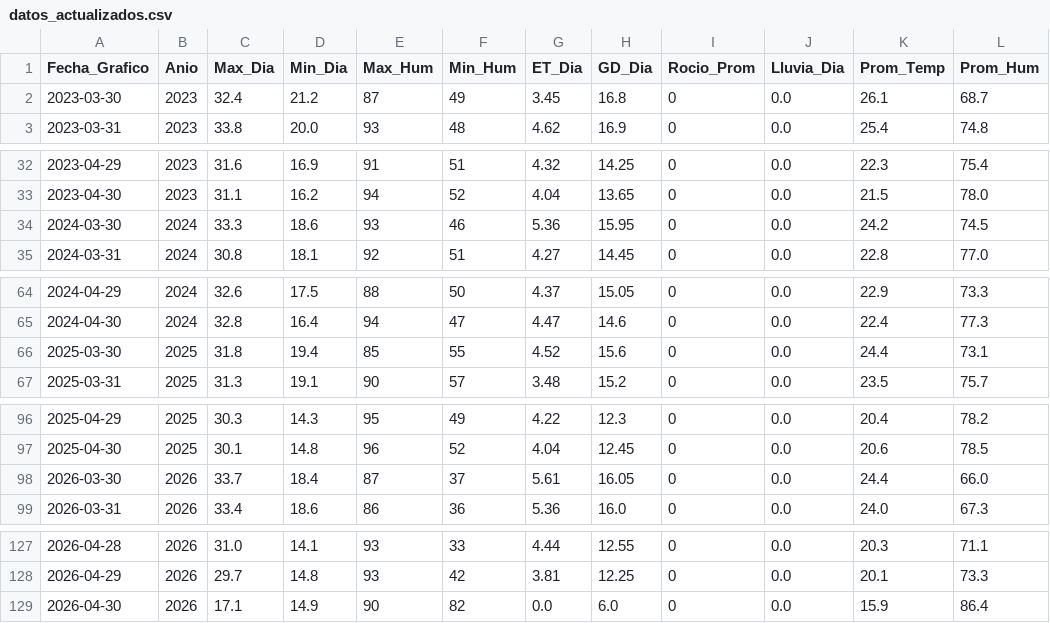
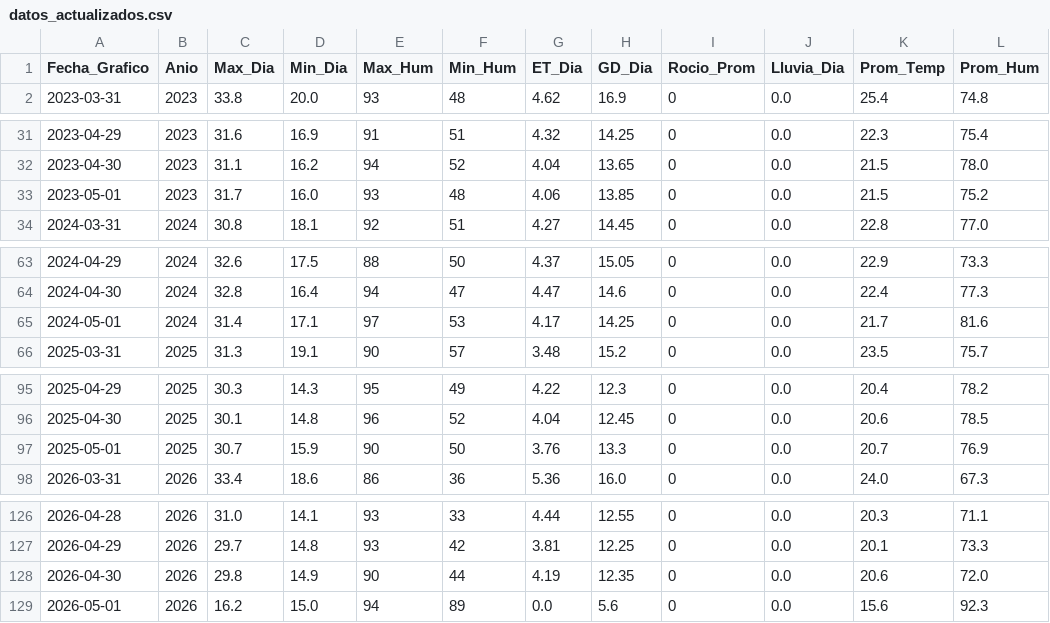
Before and after one commit to omartel-crypto/Datos_Meteorologico, a CSV file: datos_actualizados.csv, drawn as a sheet; only a part is shown, gaps mark what is left out.

Commit message:
Robot: Data actualizada 2026-05-01 07:08 Lima

```diff
--- a/datos_actualizados.csv
+++ b/datos_actualizados.csv
@@ -1,3 +1,2 @@
 Fecha_Grafico,Anio,Max_Dia,Min_Dia,Max_Hum,Min_Hum,ET_Dia,GD_Dia,Rocio_Prom,Lluvia_Dia,Prom_Temp,Prom_Hum
-2023-03-30,2023,32.4,21.2,87,49,3.45,16.8,0,0.0,26.1,68.7
 2023-03-31,2023,33.8,20.0,93,48,4.62,16.9,0,0.0,25.4,74.8
@@ -33,3 +32,3 @@
 2023-04-30,2023,31.1,16.2,94,52,4.04,13.65,0,0.0,21.5,78.0
-2024-03-30,2024,33.3,18.6,93,46,5.36,15.95,0,0.0,24.2,74.5
+2023-05-01,2023,31.7,16.0,93,48,4.06,13.85,0,0.0,21.5,75.2
 2024-03-31,2024,30.8,18.1,92,51,4.27,14.45,0,0.0,22.8,77.0
@@ -65,3 +64,3 @@
 2024-04-30,2024,32.8,16.4,94,47,4.47,14.6,0,0.0,22.4,77.3
-2025-03-30,2025,31.8,19.4,85,55,4.52,15.6,0,0.0,24.4,73.1
+2024-05-01,2024,31.4,17.1,97,53,4.17,14.25,0,0.0,21.7,81.6
 2025-03-31,2025,31.3,19.1,90,57,3.48,15.2,0,0.0,23.5,75.7
@@ -97,3 +96,3 @@
 2025-04-30,2025,30.1,14.8,96,52,4.04,12.45,0,0.0,20.6,78.5
-2026-03-30,2026,33.7,18.4,87,37,5.61,16.05,0,0.0,24.4,66.0
+2025-05-01,2025,30.7,15.9,90,50,3.76,13.3,0,0.0,20.7,76.9
 2026-03-31,2026,33.4,18.6,86,36,5.36,16.0,0,0.0,24.0,67.3
@@ -128,2 +127,3 @@
 2026-04-29,2026,29.7,14.8,93,42,3.81,12.25,0,0.0,20.1,73.3
-2026-04-30,2026,17.1,14.9,90,82,0.0,6.0,0,0.0,15.9,86.4
+2026-04-30,2026,29.8,14.9,90,44,4.19,12.35,0,0.0,20.6,72.0
+2026-05-01,2026,16.2,15.0,94,89,0.0,5.6,0,0.0,15.6,92.3
```
Also changed, not shown: datos_yaurilla.csv.
